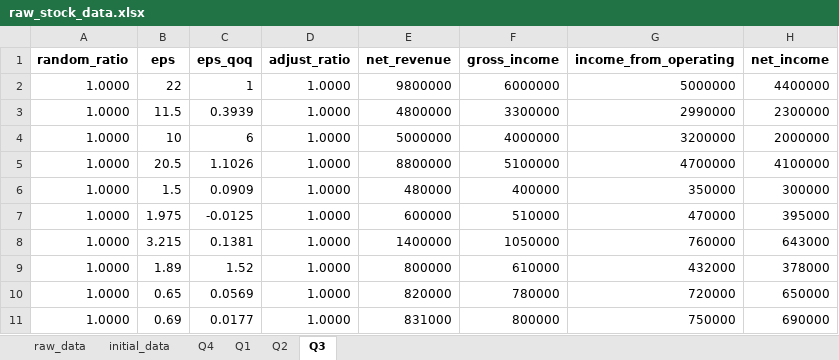
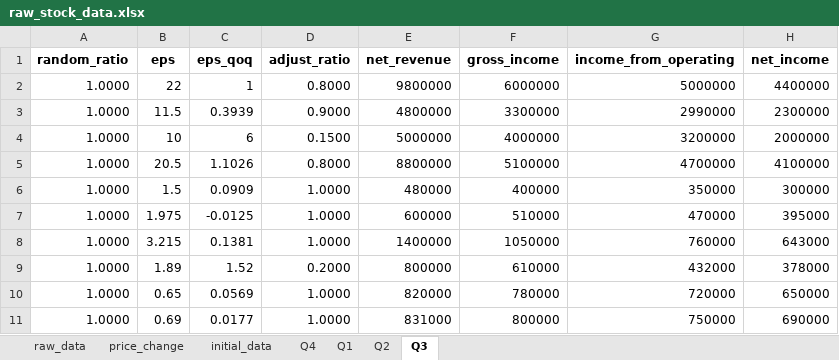
Before and after one commit to GuavaCode233/IFM_camp_bot, an Excel workbook: Data/raw_stock_data.xlsx, sheet Q3, drawn as a sheet; values as stored, in another font and other column widths than the file's, no borders; the diff names each change by its address in the sheet, - before the commit and + after, or states it on an @@ line.

```diff
--- a/Data/raw_stock_data.xlsx (sheet Q3)
+++ b/Data/raw_stock_data.xlsx (sheet Q3)
+sheet tab: price_change
-D2 (adjust_ratio): 1.0000
+D2 (adjust_ratio): 0.8000
-D3 (adjust_ratio): 1.0000
+D3 (adjust_ratio): 0.9000
-D4 (adjust_ratio): 1.0000
+D4 (adjust_ratio): 0.1500
-D5 (adjust_ratio): 1.0000
+D5 (adjust_ratio): 0.8000
-D9 (adjust_ratio): 1.0000
+D9 (adjust_ratio): 0.2000
```
Also changed, not shown: sheet raw_data, sheet Q1, sheet Q2, sheet Q4, formulas that keep their value, 4 other files.
